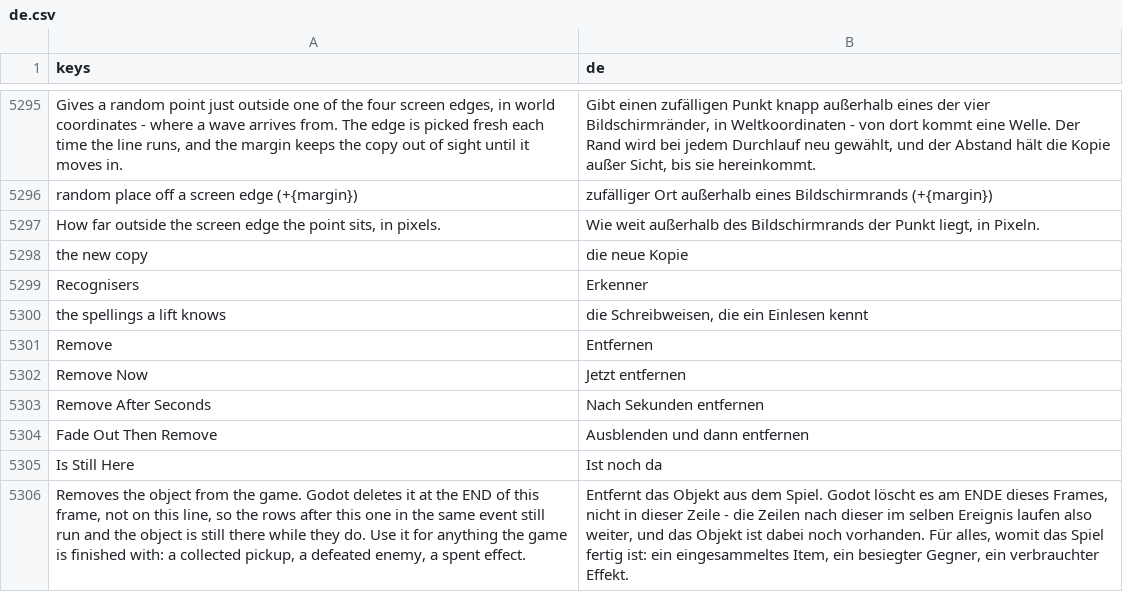
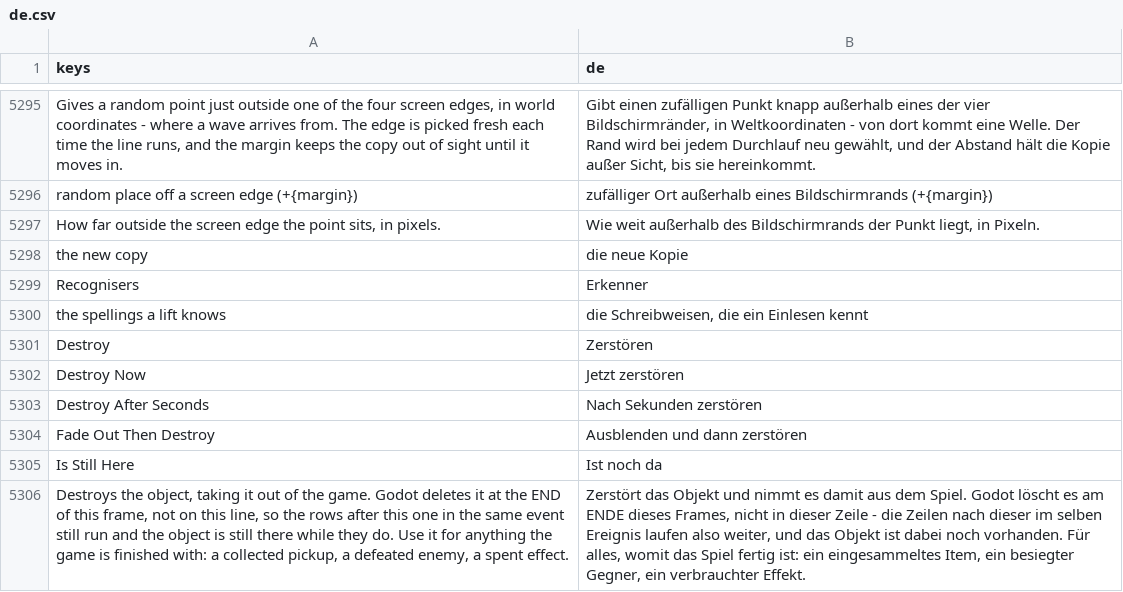
Before and after one commit to SalmanShhh/Godot-EventSheet-Visual-Scripting, a CSV file: addons/eventsheet/translations/de.csv, drawn as a sheet; only a part is shown, gaps mark what is left out; removed rows and columns are numbered as before the commit, all else as after; the diff covers the shown part only; the diff names each change by its address in the sheet, - before the commit and + after, or states it on an @@ line.

```diff
--- a/addons/eventsheet/translations/de.csv
+++ b/addons/eventsheet/translations/de.csv
-row 5301: Remove | Entfernen
-row 5302: Remove Now | Jetzt entfernen
-row 5303: Remove After Seconds | Nach Sekunden entfernen
-row 5304: Fade Out Then Remove | Ausblenden und dann entfernen
+row 5301: Destroy | Zerstören
+row 5302: Destroy Now | Jetzt zerstören
+row 5303: Destroy After Seconds | Nach Sekunden zerstören
+row 5304: Fade Out Then Destroy | Ausblenden und dann zerstören
-A5306 (keys): Removes the object from the game.…
+A5306 (keys): Destroys the object, taking it out of the game.…
-B5306 (de): Entfernt das Objekt aus dem…
+B5306 (de): Zerstört das Objekt und nimmt es damit aus dem…
```
Also changed, not shown: 1 added row, 1 removed row and 42 edited cells elsewhere in this file, addons/eventsheet/translations/es.csv, addons/eventsheet/translations/fr.csv, 24 other files.
